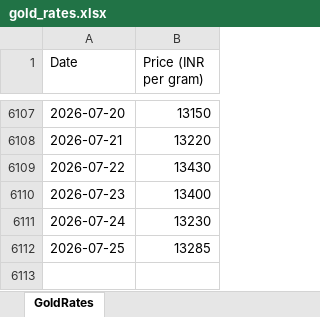
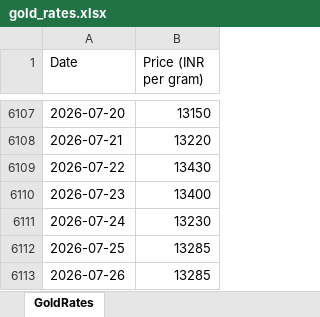
Before and after one commit to tijothomas11/Goldrates, an Excel workbook: gold_rates.xlsx, sheet GoldRates, drawn as a sheet; only a part is shown, gaps mark what is left out; values as stored, in another font and other column widths than the file's, no borders; the diff names each change by its address in the sheet, - before the commit and + after, or states it on an @@ line.

```diff
--- a/gold_rates.xlsx (sheet GoldRates)
+++ b/gold_rates.xlsx (sheet GoldRates)
+row 6113: 2026-07-26 | 13285
```
Also changed, not shown: 4 other files.
